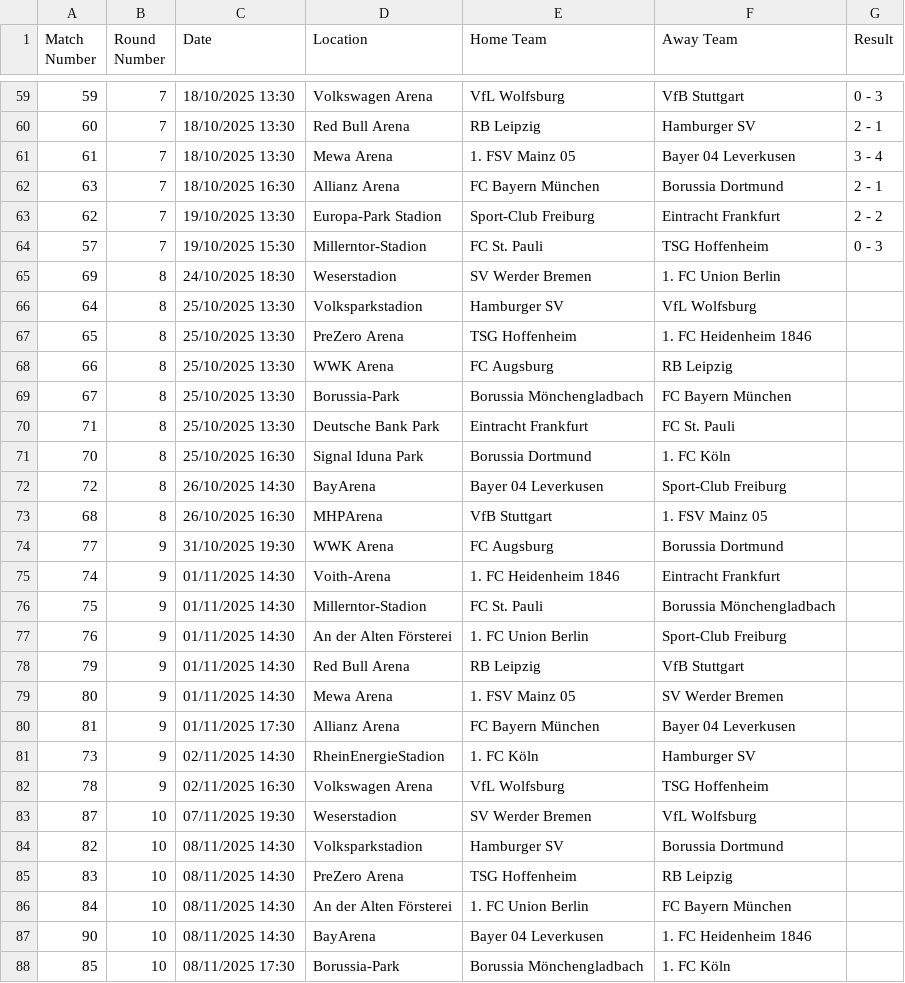
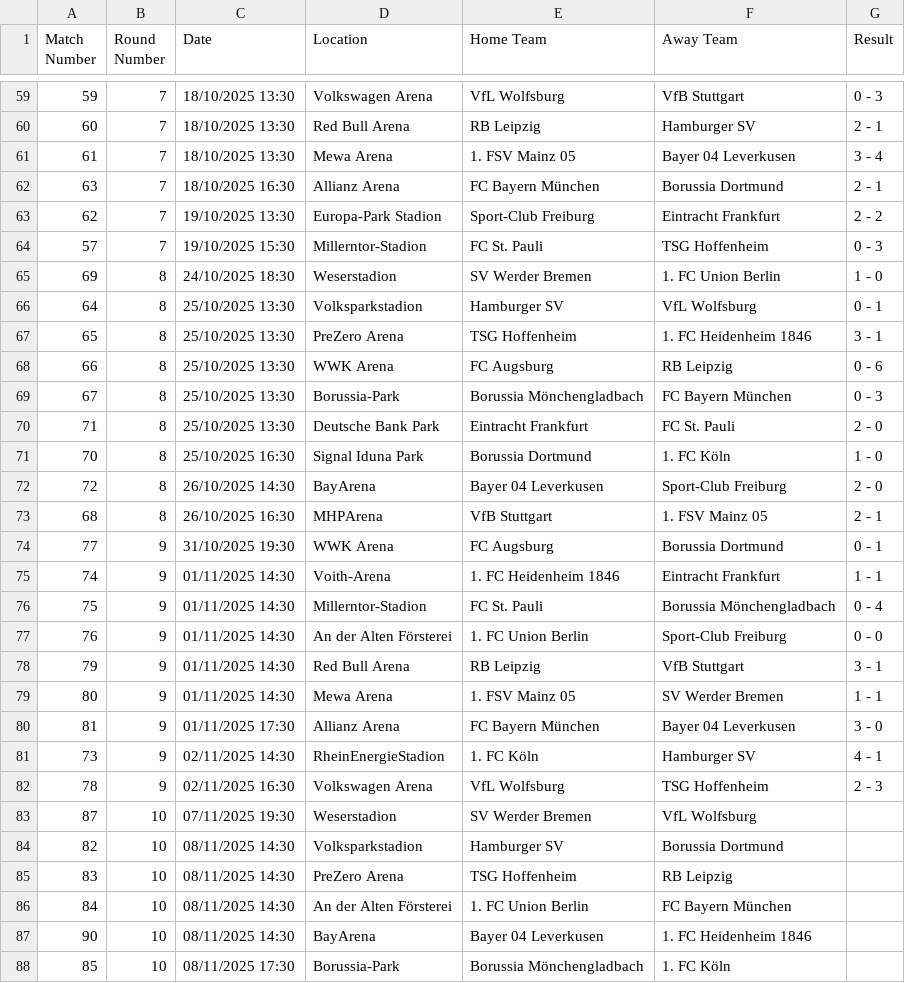
Before and after one commit to AmirBih/pred-rez-bundesliga, a CSV file: bundesliga-2025.csv, drawn as a sheet; only a part is shown, gaps mark what is left out.

```diff
--- a/bundesliga-2025.csv
+++ b/bundesliga-2025.csv
@@ -64,20 +64,20 @@ Match Number,Round Number,Date,Location,Home Team,Away Team,Result
 57,7,19/10/2025 15:30,Millerntor-Stadion,FC St. Pauli,TSG Hoffenheim,0 - 3
-69,8,24/10/2025 18:30,Weserstadion,SV Werder Bremen,1. FC Union Berlin,
-64,8,25/10/2025 13:30,Volksparkstadion,Hamburger SV,VfL Wolfsburg,
-65,8,25/10/2025 13:30,PreZero Arena,TSG Hoffenheim,1. FC Heidenheim 1846,
-66,8,25/10/2025 13:30,WWK Arena,FC Augsburg,RB Leipzig,
-67,8,25/10/2025 13:30,Borussia-Park,Borussia Mönchengladbach,FC Bayern München,
-71,8,25/10/2025 13:30,Deutsche Bank Park,Eintracht Frankfurt,FC St. Pauli,
-70,8,25/10/2025 16:30,Signal Iduna Park,Borussia Dortmund,1. FC Köln,
-72,8,26/10/2025 14:30,BayArena,Bayer 04 Leverkusen,Sport-Club Freiburg,
-68,8,26/10/2025 16:30,MHPArena,VfB Stuttgart,1. FSV Mainz 05,
-77,9,31/10/2025 19:30,WWK Arena,FC Augsburg,Borussia Dortmund,
-74,9,01/11/2025 14:30,Voith-Arena,1. FC Heidenheim 1846,Eintracht Frankfurt,
-75,9,01/11/2025 14:30,Millerntor-Stadion,FC St. Pauli,Borussia Mönchengladbach,
-76,9,01/11/2025 14:30,An der Alten Försterei,1. FC Union Berlin,Sport-Club Freiburg,
-79,9,01/11/2025 14:30,Red Bull Arena,RB Leipzig,VfB Stuttgart,
-80,9,01/11/2025 14:30,Mewa Arena,1. FSV Mainz 05,SV Werder Bremen,
-81,9,01/11/2025 17:30,Allianz Arena,FC Bayern München,Bayer 04 Leverkusen,
-73,9,02/11/2025 14:30,RheinEnergieStadion,1. FC Köln,Hamburger SV,
-78,9,02/11/2025 16:30,Volkswagen Arena,VfL Wolfsburg,TSG Hoffenheim,
+69,8,24/10/2025 18:30,Weserstadion,SV Werder Bremen,1. FC Union Berlin,1 - 0
+64,8,25/10/2025 13:30,Volksparkstadion,Hamburger SV,VfL Wolfsburg,0 - 1
+65,8,25/10/2025 13:30,PreZero Arena,TSG Hoffenheim,1. FC Heidenheim 1846,3 - 1
+66,8,25/10/2025 13:30,WWK Arena,FC Augsburg,RB Leipzig,0 - 6
+67,8,25/10/2025 13:30,Borussia-Park,Borussia Mönchengladbach,FC Bayern München,0 - 3
+71,8,25/10/2025 13:30,Deutsche Bank Park,Eintracht Frankfurt,FC St. Pauli,2 - 0
+70,8,25/10/2025 16:30,Signal Iduna Park,Borussia Dortmund,1. FC Köln,1 - 0
+72,8,26/10/2025 14:30,BayArena,Bayer 04 Leverkusen,Sport-Club Freiburg,2 - 0
+68,8,26/10/2025 16:30,MHPArena,VfB Stuttgart,1. FSV Mainz 05,2 - 1
+77,9,31/10/2025 19:30,WWK Arena,FC Augsburg,Borussia Dortmund,0 - 1
+74,9,01/11/2025 14:30,Voith-Arena,1. FC Heidenheim 1846,Eintracht Frankfurt,1 - 1
+75,9,01/11/2025 14:30,Millerntor-Stadion,FC St. Pauli,Borussia Mönchengladbach,0 - 4
+76,9,01/11/2025 14:30,An der Alten Försterei,1. FC Union Berlin,Sport-Club Freiburg,0 - 0
+79,9,01/11/2025 14:30,Red Bull Arena,RB Leipzig,VfB Stuttgart,3 - 1
+80,9,01/11/2025 14:30,Mewa Arena,1. FSV Mainz 05,SV Werder Bremen,1 - 1
+81,9,01/11/2025 17:30,Allianz Arena,FC Bayern München,Bayer 04 Leverkusen,3 - 0
+73,9,02/11/2025 14:30,RheinEnergieStadion,1. FC Köln,Hamburger SV,4 - 1
+78,9,02/11/2025 16:30,Volkswagen Arena,VfL Wolfsburg,TSG Hoffenheim,2 - 3
 87,10,07/11/2025 19:30,Weserstadion,SV Werder Bremen,VfL Wolfsburg,
```
Also changed, not shown: bundesliga.csv, kodirani_bl.csv, 4 other files.
